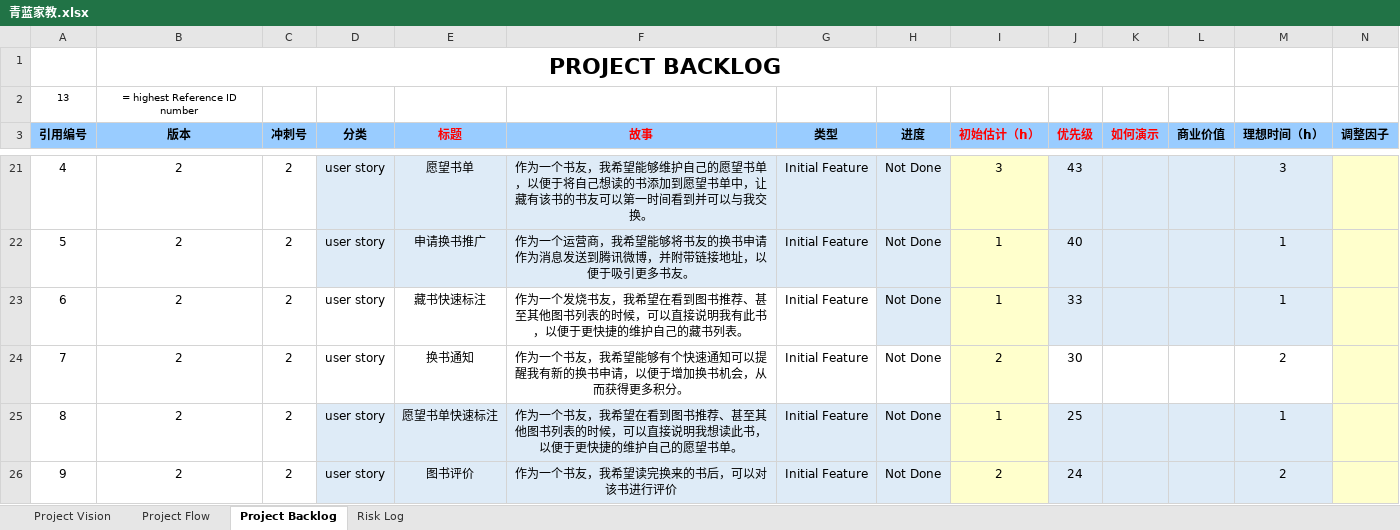
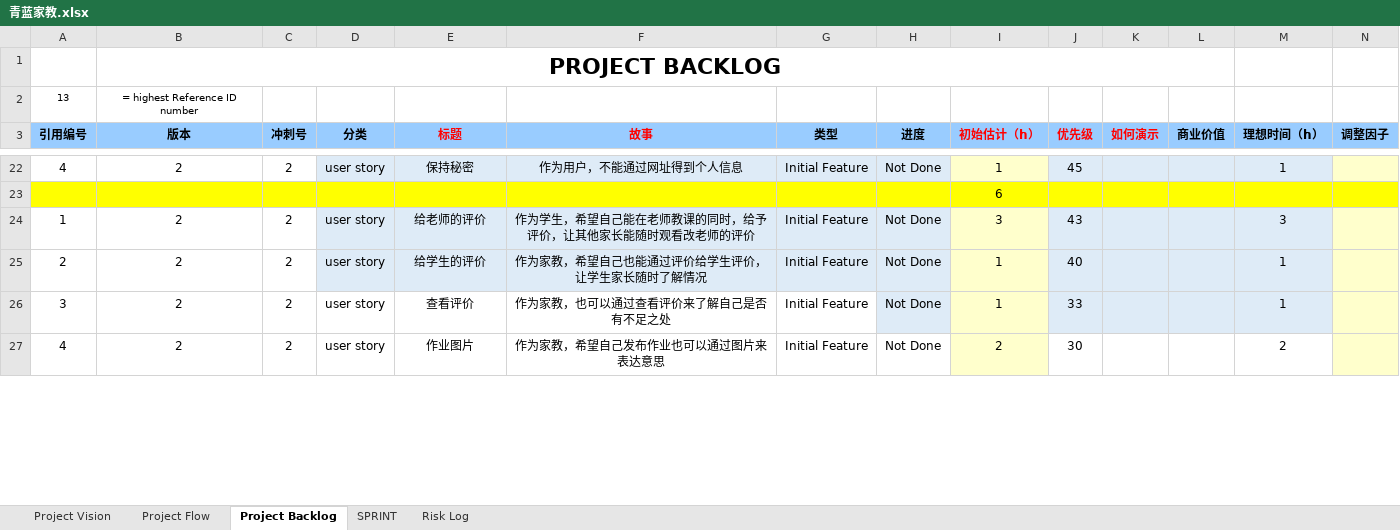
Before and after one commit to AkiliWang/software-process-operation, an Excel workbook: 青蓝家教.xlsx, sheet Project Backlog, drawn as a sheet; only a part is shown, gaps mark what is left out; values as stored, in another font and other column widths than the file's, no borders; removed rows and columns are numbered as before the commit, all else as after; rows hold the shown columns only; the diff covers the shown part only; the diff names each change by its address in the sheet, - before the commit and + after, or states it on an @@ line.

```diff
--- a/青蓝家教.xlsx (sheet Project Backlog)
+++ b/青蓝家教.xlsx (sheet Project Backlog)
+sheet tab: SPRINT
-E22 (标题): 愿望书单
+E22 (标题): 保持秘密
-F22 (故事): 作为一个书友，我希望能够维护自己的愿望书单，以便于将自己想读的书添加到愿望书单中，让藏有该书的书友可以第一时间看到并可以与我交换。
+F22 (故事): 作为用户，不能通过网址得到个人信息
-I22 (初始估计（h）): 3
+I22 (初始估计（h）): 1
-J22 (优先级): 43
+J22 (优先级): 45
-M22 (理想时间（h）): 3
+M22 (理想时间（h）): 1
+row 23:  |  |  |  |  |  |  |  | 6
+row 24: 1 | 2 | 2 | user story | 给老师的评价 | 作为学生，希望自己能在老师教课的同时，给予评价，让其他家长能随时观看改老师的评价 | Initial Feature | Not Done | 3 | 43 |  |  | 3
-A25 (引用编号): 5
+A25 (引用编号): 2
-E25 (标题): 申请换书推广
+E25 (标题): 给学生的评价
-F25 (故事): 作为一个运营商，我希望能够将书友的换书申请作为消息发送到腾讯微博，并附带链接地址，以便于吸引更多书友。
+F25 (故事): 作为家教，希望自己也能通过评价给学生评价，让学生家长随时了解情况
-A26 (引用编号): 6
+A26 (引用编号): 3
-E26 (标题): 藏书快速标注
+E26 (标题): 查看评价
-F26 (故事): 作为一个发烧书友，我希望在看到图书推荐、甚至其他图书列表的时候，可以直接说明我有此书，以便于更快捷的维护自己的藏书列表。
+F26 (故事): 作为家教，也可以通过查看评价来了解自己是否有不足之处
-A27 (引用编号): 7
+A27 (引用编号): 4
-E27 (标题): 换书通知
+E27 (标题): 作业图片
-F27 (故事): 作为一个书友，我希望能够有个快速通知可以提醒我有新的换书申请，以便于增加换书机会，从而获得更多积分。
+F27 (故事): 作为家教，希望自己发布作业也可以通过图片来表达意思
-row 25: 8 | 2 | 2 | user story | 愿望书单快速标注 | 作为一个书友，我希望在看到图书推荐、甚至其他图书列表的时候，可以直接说明我想读此书，以便于更快捷的维护自己的愿望书单。 | Initial Feature | Not Done | 1 | 25 |  |  | 1
-row 26: 9 | 2 | 2 | user story | 图书评价 | 作为一个书友，我希望读完换来的书后，可以对该书进行评价 | Initial Feature | Not Done | 2 | 24 |  |  | 2
```
Also changed, not shown: 3 added rows, 8 removed rows, 25 edited cells and cell formats elsewhere in this sheet, 2 other files.
